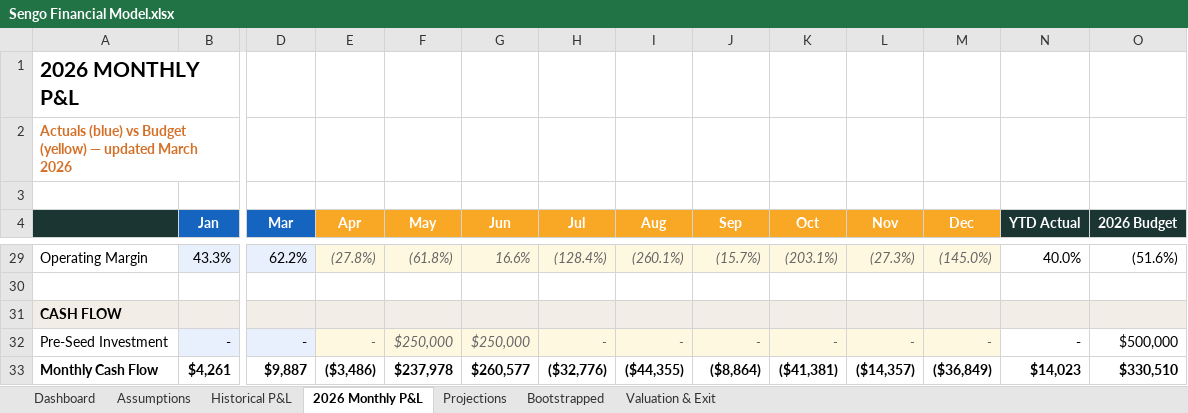
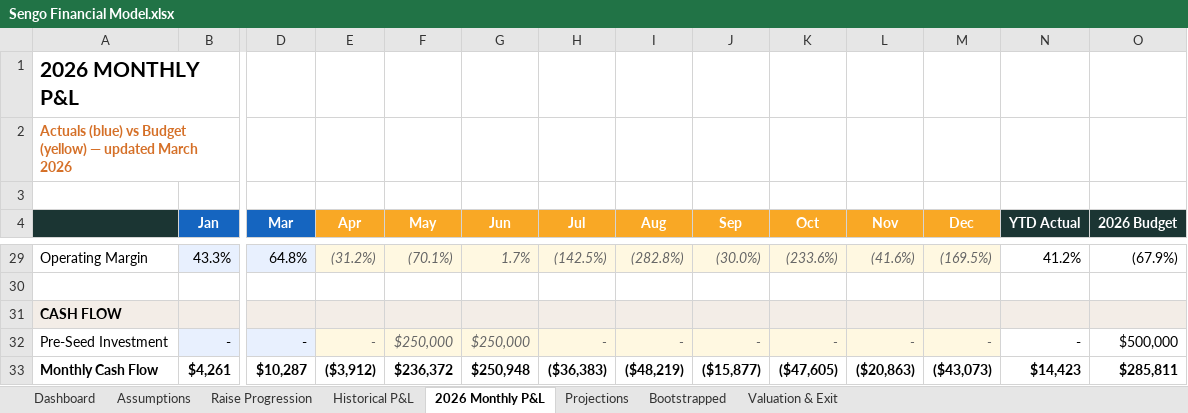
Before and after one commit to bysengo/bysengotest, an Excel workbook: Sengo Financial Model.xlsx, sheet 2026 Monthly P&L, drawn as a sheet; only a part is shown, gaps mark what is left out; values as stored, in another font and other column widths than the file's, no borders; charts and pictures not drawn; the diff covers the shown part only; the diff names each change by its address in the sheet, - before the commit and + after, or states it on an @@ line.

```diff
--- a/Sengo Financial Model.xlsx (sheet 2026 Monthly P&L)
+++ b/Sengo Financial Model.xlsx (sheet 2026 Monthly P&L)
+sheet tab: Raise Progression
-D29 (Mar): 62.2%
+D29 (Mar): 64.8%
-E29 (Apr): (27.8%)
+E29 (Apr): (31.2%)
-F29 (May): (61.8%)
+F29 (May): (70.1%)
-G29 (Jun): 16.6%
+G29 (Jun): 1.7%
-H29 (Jul): (128.4%)
+H29 (Jul): (142.5%)
-I29 (Aug): (260.1%)
+I29 (Aug): (282.8%)
-J29 (Sep): (15.7%)
+J29 (Sep): (30.0%)
-K29 (Oct): (203.1%)
+K29 (Oct): (233.6%)
-L29 (Nov): (27.3%)
+L29 (Nov): (41.6%)
-M29 (Dec): (145.0%)
+M29 (Dec): (169.5%)
-N29 (YTD Actual): 40.0%
+N29 (YTD Actual): 41.2%
-O29 (2026 Budget): (51.6%)
+O29 (2026 Budget): (67.9%)
-D33 (Mar): $9,887
+D33 (Mar): $10,287
-E33 (Apr): ($3,486)
+E33 (Apr): ($3,912)
-F33 (May): $237,978
+F33 (May): $236,372
-G33 (Jun): $260,577
+G33 (Jun): $250,948
-H33 (Jul): ($32,776)
+H33 (Jul): ($36,383)
-I33 (Aug): ($44,355)
+I33 (Aug): ($48,219)
-J33 (Sep): ($8,864)
+J33 (Sep): ($15,877)
-K33 (Oct): ($41,381)
+K33 (Oct): ($47,605)
-L33 (Nov): ($14,357)
+L33 (Nov): ($20,863)
-M33 (Dec): ($36,849)
+M33 (Dec): ($43,073)
-N33 (YTD Actual): $14,023
+N33 (YTD Actual): $14,423
-O33 (2026 Budget): $330,510
+O33 (2026 Budget): $285,811
```
Also changed, not shown: 6 added rows, 6 removed rows, 83 edited cells and cell formats elsewhere in this sheet, sheet Assumptions, sheet Valuation & Exit, sheet Projections, sheet Dashboard, sheet Bootstrapped, sheet Historical P&L, formulas that keep their value, hidden cells, charts or pictures.
